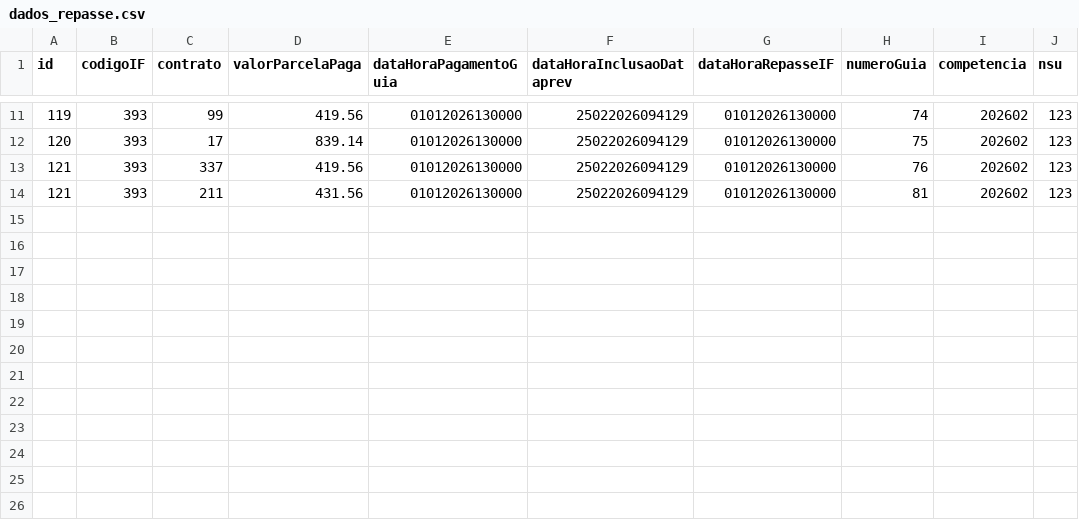
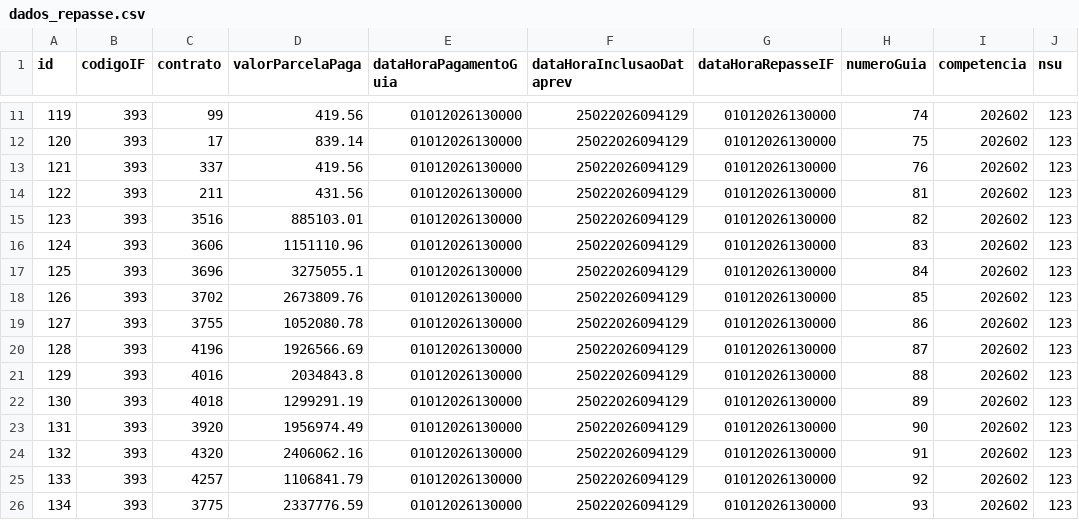
Before and after one commit to ClaudioRaphaelCT/MockPrevRepasse, a CSV file: dados_repasse.csv, drawn as a sheet; only a part is shown, gaps mark what is left out.

Commit message:
add contratos dev local

```diff
--- a/dados_repasse.csv
+++ b/dados_repasse.csv
@@ -13,2 +13,14 @@ id;codigoIF;contrato;valorParcelaPaga;dataHoraPagamentoGuia;dataHoraInclusaoData
 121;393;337;419.56;01012026130000;25022026094129;01012026130000;76;202602;123
-121;393;211;431.56;01012026130000;25022026094129;01012026130000;81;202602;123
+122;393;211;431.56;01012026130000;25022026094129;01012026130000;81;202602;123
+123;393;3516;885103.01;01012026130000;25022026094129;01012026130000;82;202602;123
+124;393;3606;1151110.96;01012026130000;25022026094129;01012026130000;83;202602;123
+125;393;3696;3275055.1;01012026130000;25022026094129;01012026130000;84;202602;123
+126;393;3702;2673809.76;01012026130000;25022026094129;01012026130000;85;202602;123
+127;393;3755;1052080.78;01012026130000;25022026094129;01012026130000;86;202602;123
+128;393;4196;1926566.69;01012026130000;25022026094129;01012026130000;87;202602;123
+129;393;4016;2034843.8;01012026130000;25022026094129;01012026130000;88;202602;123
+130;393;4018;1299291.19;01012026130000;25022026094129;01012026130000;89;202602;123
+131;393;3920;1956974.49;01012026130000;25022026094129;01012026130000;90;202602;123
+132;393;4320;2406062.16;01012026130000;25022026094129;01012026130000;91;202602;123
+133;393;4257;1106841.79;01012026130000;25022026094129;01012026130000;92;202602;123
+134;393;3775;2337776.59;01012026130000;25022026094129;01012026130000;93;202602;123
```
